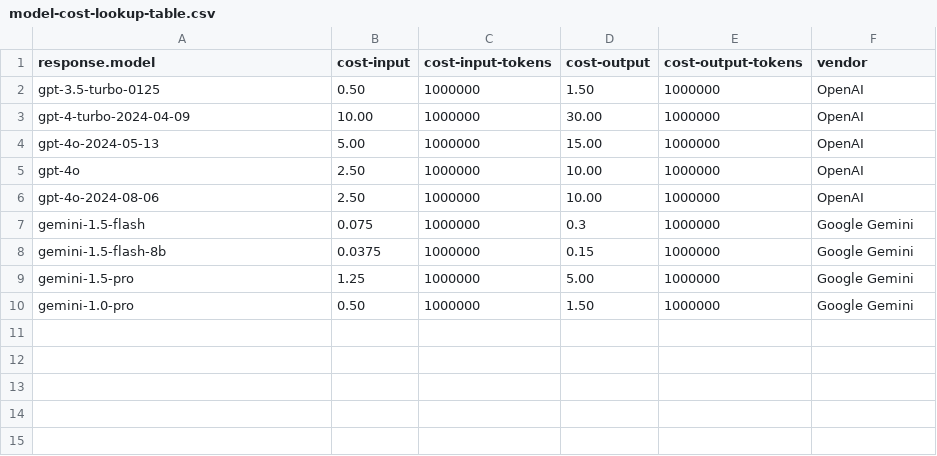
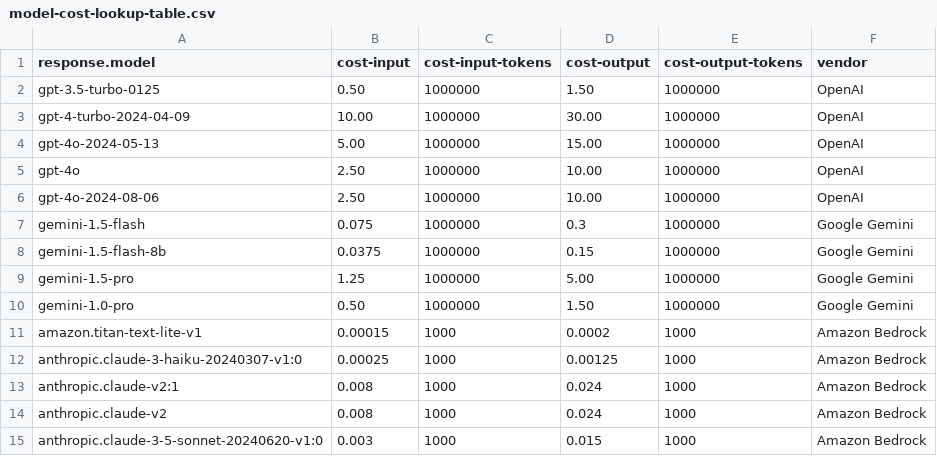
Before and after one commit to zmrfzn/python-flask-ai-monitoring, a CSV file: model-cost-lookup-table.csv, drawn as a sheet.

Commit message:
Adding Amazon Bedrock sample code
Signed-off-by: Harry Kimpel <harrykimpel@hotmail.com>

```diff
--- a/model-cost-lookup-table.csv
+++ b/model-cost-lookup-table.csv
@@ -10 +10,6 @@ gemini-1.5-pro,1.25,1000000,5.00,1000000,Google Gemini
 gemini-1.0-pro,0.50,1000000,1.50,1000000,Google Gemini
+amazon.titan-text-lite-v1,0.00015,1000,0.0002,1000,Amazon Bedrock
+anthropic.claude-3-haiku-20240307-v1:0,0.00025,1000,0.00125,1000,Amazon Bedrock
+anthropic.claude-v2:1,0.008,1000,0.024,1000,Amazon Bedrock
+anthropic.claude-v2,0.008,1000,0.024,1000,Amazon Bedrock
+anthropic.claude-3-5-sonnet-20240620-v1:0,0.003,1000,0.015,1000,Amazon Bedrock
```
Also changed, not shown: 10 other files.
